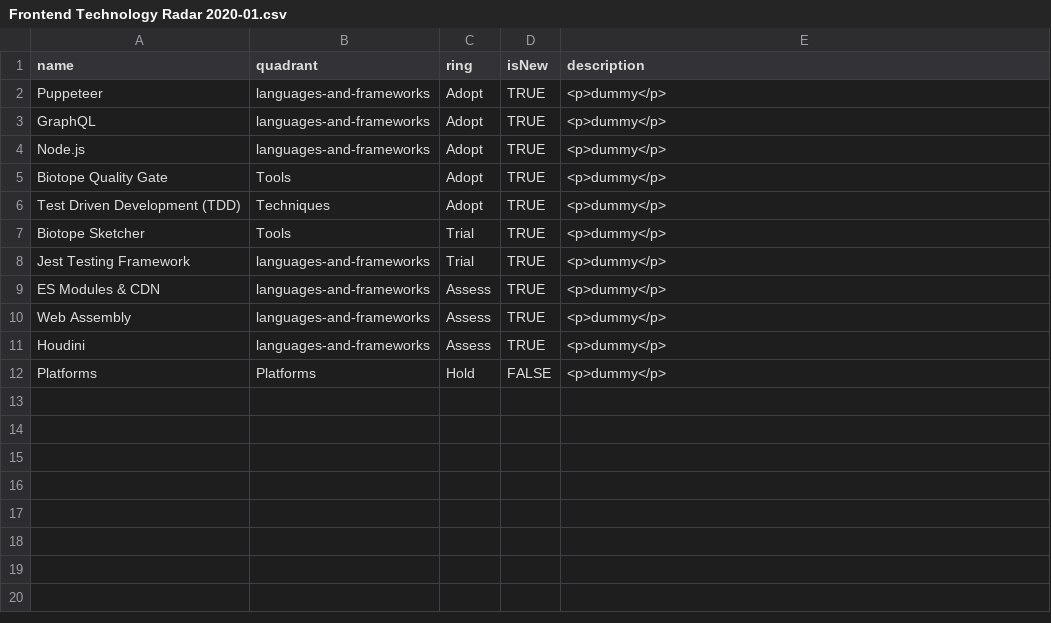
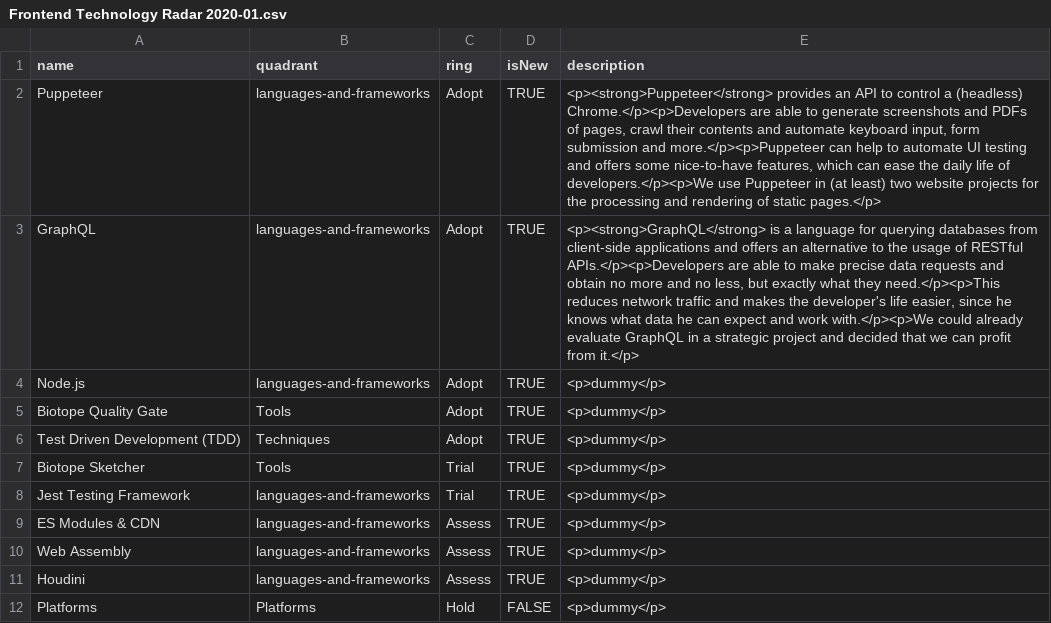
Before and after one commit to virtualidentityag/techradar, a CSV file: Frontend Technology Radar 2020-01.csv, drawn as a sheet.

Commit message:
feat: add information about puppeteer and graphql

```diff
--- a/Frontend Technology Radar 2020-01.csv
+++ b/Frontend Technology Radar 2020-01.csv
@@ -1,4 +1,4 @@
 name,quadrant,ring,isNew,description
-Puppeteer,languages-and-frameworks,Adopt,TRUE,"<p>dummy</p>"
-GraphQL,languages-and-frameworks,Adopt,TRUE,"<p>dummy</p>"
+Puppeteer,languages-and-frameworks,Adopt,TRUE,"<p><strong>Puppeteer</strong> provides an API to control a (headless) Chrome.</p><p>Developers are able to generate screenshots and PDFs of pages, crawl their contents and automate keyboard input, form submission and more.</p><p>Puppeteer can help to automate UI testing and offers some nice-to-have features, which can ease the daily life of developers.</p><p>We use Puppeteer in (at least) two website projects for the processing and rendering of static pages.</p>"
+GraphQL,languages-and-frameworks,Adopt,TRUE,"<p><strong>GraphQL</strong> is a language for querying databases from client-side applications and offers an alternative to the usage of RESTful APIs.</p><p>Developers are able to make precise data requests and obtain no more and no less, but exactly what they need.</p><p>This reduces network traffic and makes the developer's life easier, since he knows what data he can expect and work with.</p><p>We could already evaluate GraphQL in a strategic project and decided that we can profit from it.</p>"
 Node.js,languages-and-frameworks,Adopt,TRUE,"<p>dummy</p>"
```
